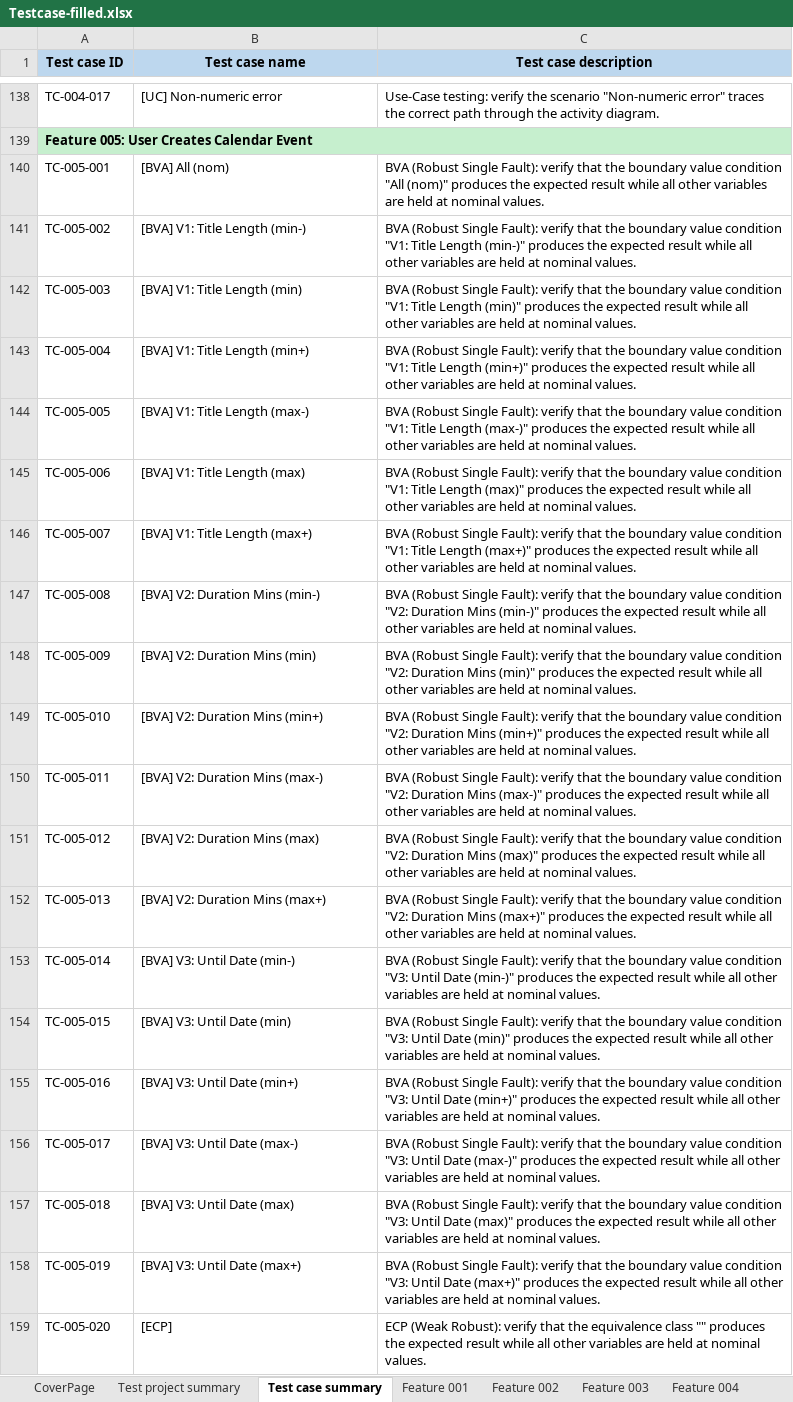
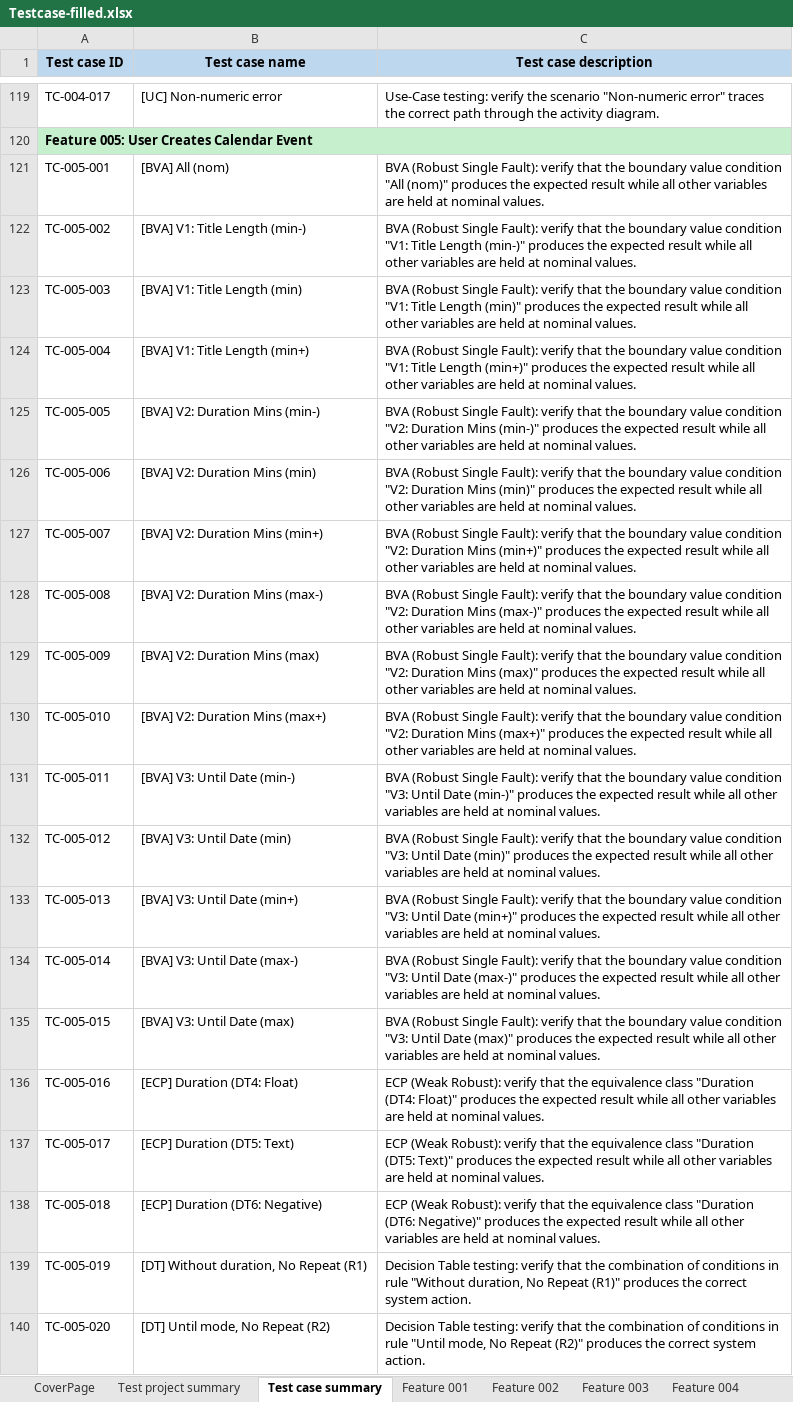
Before and after one commit to GitGud031005/blackbox-testing, an Excel workbook: Testcase-filled.xlsx, sheet Test case summary, drawn as a sheet; only a part is shown, gaps mark what is left out; values as stored, in another font and other column widths than the file's, no borders; addresses are those after the commit; the diff covers the shown part only; the diff names each change by its address in the sheet, - before the commit and + after, or states it on an @@ line.

```diff
--- a/Testcase-filled.xlsx (sheet Test case summary)
+++ b/Testcase-filled.xlsx (sheet Test case summary)
-B125 (Test case name): [BVA] V1: Title Length (max-)
+B125 (Test case name): [BVA] V2: Duration Mins (min-)
-C125 (Test case description): …value condition "V1: Title Length (max-)" produces the…
+C125 (Test case description): …value condition "V2: Duration Mins (min-)" produces the…
-B126 (Test case name): [BVA] V1: Title Length (max)
+B126 (Test case name): [BVA] V2: Duration Mins (min)
-C126 (Test case description): …value condition "V1: Title Length (max)" produces the…
+C126 (Test case description): …value condition "V2: Duration Mins (min)" produces the…
-B127 (Test case name): [BVA] V1: Title Length (max+)
+B127 (Test case name): [BVA] V2: Duration Mins (min+)
-C127 (Test case description): …value condition "V1: Title Length (max+)" produces the…
+C127 (Test case description): …value condition "V2: Duration Mins (min+)" produces the…
-B128 (Test case name): [BVA] V2: Duration Mins (min-)
+B128 (Test case name): [BVA] V2: Duration Mins (max-)
-C128 (Test case description): …Duration Mins (min-)" produces the…
+C128 (Test case description): …Duration Mins (max-)" produces the…
-B129 (Test case name): [BVA] V2: Duration Mins (min)
+B129 (Test case name): [BVA] V2: Duration Mins (max)
-C129 (Test case description): …Duration Mins (min)" produces the…
+C129 (Test case description): …Duration Mins (max)" produces the…
-B130 (Test case name): [BVA] V2: Duration Mins (min+)
+B130 (Test case name): [BVA] V2: Duration Mins (max+)
-C130 (Test case description): …Duration Mins (min+)" produces the…
+C130 (Test case description): …Duration Mins (max+)" produces the…
-B131 (Test case name): [BVA] V2: Duration Mins (max-)
+B131 (Test case name): [BVA] V3: Until Date (min-)
-C131 (Test case description): …value condition "V2: Duration Mins (max-)" produces the…
+C131 (Test case description): …value condition "V3: Until Date (min-)" produces the…
-B132 (Test case name): [BVA] V2: Duration Mins (max)
+B132 (Test case name): [BVA] V3: Until Date (min)
-C132 (Test case description): …value condition "V2: Duration Mins (max)" produces the…
+C132 (Test case description): …value condition "V3: Until Date (min)" produces the…
-B133 (Test case name): [BVA] V2: Duration Mins (max+)
+B133 (Test case name): [BVA] V3: Until Date (min+)
-C133 (Test case description): …value condition "V2: Duration Mins (max+)" produces the…
+C133 (Test case description): …value condition "V3: Until Date (min+)" produces the…
-B134 (Test case name): [BVA] V3: Until Date (min-)
+B134 (Test case name): [BVA] V3: Until Date (max-)
-C134 (Test case description): …Until Date (min-)" produces the…
+C134 (Test case description): …Until Date (max-)" produces the…
-B135 (Test case name): [BVA] V3: Until Date (min)
+B135 (Test case name): [BVA] V3: Until Date (max)
-C135 (Test case description): …Until Date (min)" produces the…
+C135 (Test case description): …Until Date (max)" produces the…
-B136 (Test case name): [BVA] V3: Until Date (min+)
+B136 (Test case name): [ECP] Duration (DT4: Float)
-C136 (Test case description): BVA (Robust Single Fault): verify that the boundary value condition "V3: Until Date (min+)" produces the…
+C136 (Test case description): ECP (Weak Robust): verify that the equivalence class "Duration (DT4: Float)" produces the…
-B137 (Test case name): [BVA] V3: Until Date (max-)
+B137 (Test case name): [ECP] Duration (DT5: Text)
-C137 (Test case description): BVA (Robust Single Fault): verify that the boundary value condition "V3: Until Date (max-)" produces the…
+C137 (Test case description): ECP (Weak Robust): verify that the equivalence class "Duration (DT5: Text)" produces the…
-B138 (Test case name): [BVA] V3: Until Date (max)
+B138 (Test case name): [ECP] Duration (DT6: Negative)
-C138 (Test case description): BVA (Robust Single Fault): verify that the boundary value condition "V3: Until Date (max)" produces the…
+C138 (Test case description): ECP (Weak Robust): verify that the equivalence class "Duration (DT6: Negative)" produces the…
-B139 (Test case name): [BVA] V3: Until Date (max+)
+B139 (Test case name): [DT] Without duration, No Repeat (R1)
-C139 (Test case description): BVA (Robust Single Fault): verify that the boundary value condition "V3: Until Date (max+)" produces the expected result while all other variables are held at nominal values.
+C139 (Test case description): Decision Table testing: verify that the combination of conditions in rule "Without duration, No Repeat (R1)" produces the correct system action.
-B140 (Test case name): [ECP]
+B140 (Test case name): [DT] Until mode, No Repeat (R2)
-C140 (Test case description): ECP (Weak Robust): verify that the equivalence class "" produces the expected result while all other variables are held at nominal values.
+C140 (Test case description): Decision Table testing: verify that the combination of conditions in rule "Until mode, No Repeat (R2)" produces the correct system action.
```
Also changed, not shown: 26 removed rows and 240 edited cells elsewhere in this sheet, sheet Feature 005, sheet Feature 001, sheet Feature 002, sheet Feature 003, sheet Feature 006, sheet Feature 004, 2 more sheets, 1 other file.
